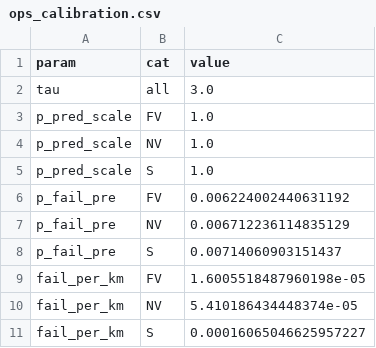
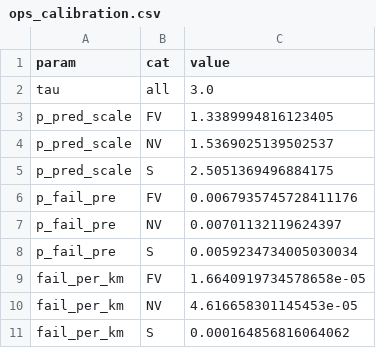
Before and after one commit to larsOhne/golden-rails, a CSV file: data/ops_calibration.csv, drawn as a sheet.

```diff
--- a/data/ops_calibration.csv
+++ b/data/ops_calibration.csv
@@ -2,10 +2,10 @@ param,cat,value
 tau,all,3.0
-p_pred_scale,FV,1.0
-p_pred_scale,NV,1.0
-p_pred_scale,S,1.0
-p_fail_pre,FV,0.006224002440631192
-p_fail_pre,NV,0.006712236114835129
-p_fail_pre,S,0.00714060903151437
-fail_per_km,FV,1.6005518487960198e-05
-fail_per_km,NV,5.410186434448374e-05
-fail_per_km,S,0.00016065046625957227
+p_pred_scale,FV,1.3389994816123405
+p_pred_scale,NV,1.5369025139502537
+p_pred_scale,S,2.5051369496884175
+p_fail_pre,FV,0.0067935745728411176
+p_fail_pre,NV,0.00701132119624397
+p_fail_pre,S,0.0059234734005030034
+fail_per_km,FV,1.6640919734578658e-05
+fail_per_km,NV,4.616658301145453e-05
+fail_per_km,S,0.000164856816064062
```
Also changed, not shown: results/validation_legs.csv, results/validation_node_dwell.csv, 13 other files.
